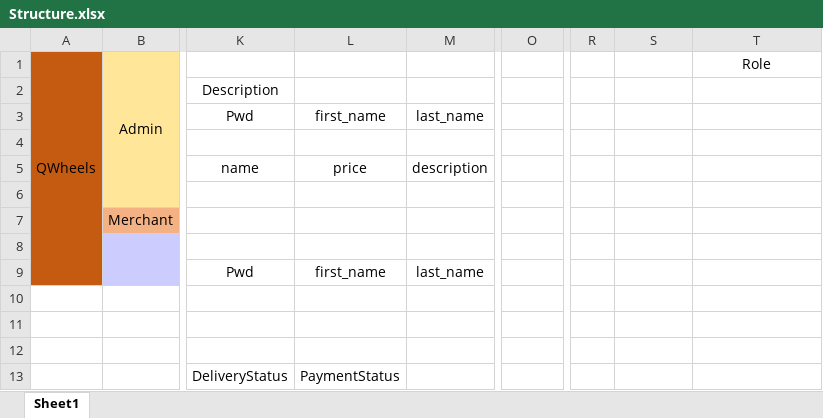
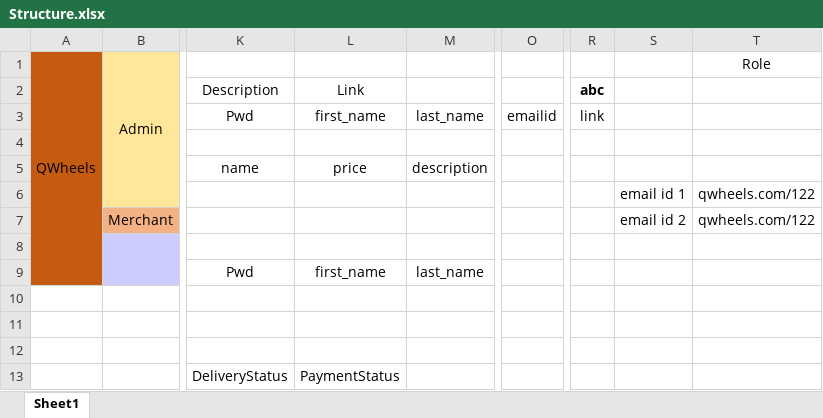
Before and after one commit to mnavh/qwheels, an Excel workbook: Structure.xlsx, sheet Sheet1, drawn as a sheet; only a part is shown, gaps mark what is left out; values as stored, in another font and other column widths than the file's, no borders; the diff names each change by its address in the sheet, - before the commit and + after, or states it on an @@ line.

Commit message:
New structure file

```diff
--- a/Structure.xlsx (sheet Sheet1)
+++ b/Structure.xlsx (sheet Sheet1)
-L2: (empty)
+L2: Link
-R2: (empty)
+R2: abc
-O3: (empty)
+O3: emailid
-R3: (empty)
+R3: link
-S6: (empty)
+S6: email id 1
-T6:T7 (Role): (empty)
+T6:T7 (Role): qwheels.com/122
-S7: (empty)
+S7: email id 2
```
Also changed, not shown: 2 other files.
